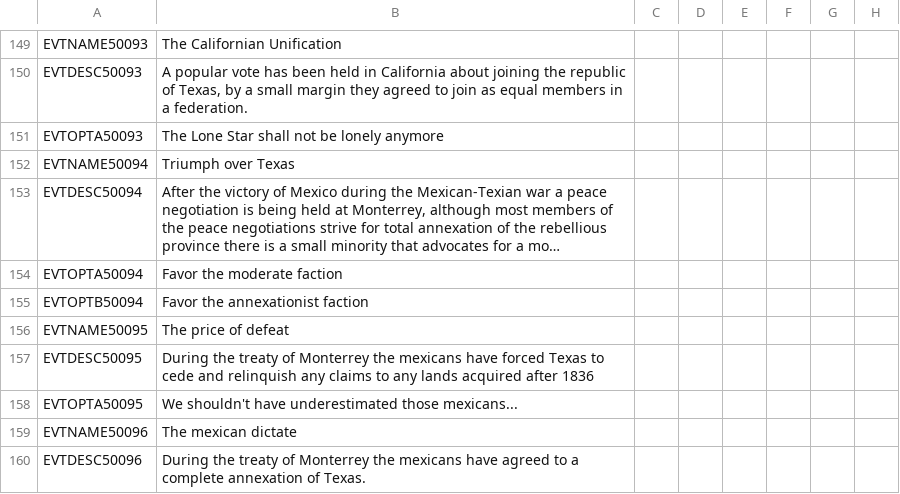
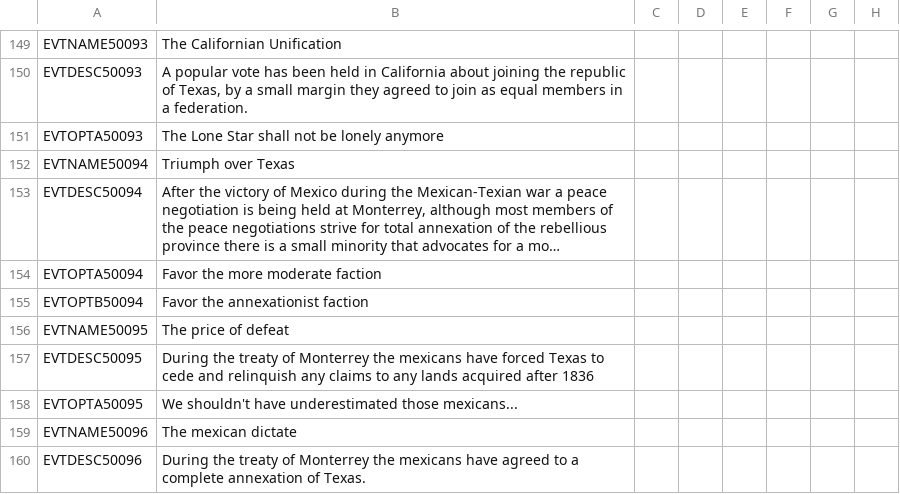
Before and after one commit to Familoner/The-Grand-Combo-Fami-Flavor, a CSV file: TGC/localisation/00_events_0050000.csv, drawn as a sheet; only a part is shown, gaps mark what is left out; long unchanged cells end in …; the diff names each change by its address in the sheet, - before the commit and + after, or states it on an @@ line.

```diff
--- a/TGC/localisation/00_events_0050000.csv
+++ b/TGC/localisation/00_events_0050000.csv
-B154: Favor the moderate faction
+B154: Favor the more moderate faction
```
Also changed, not shown: 1 other file.
